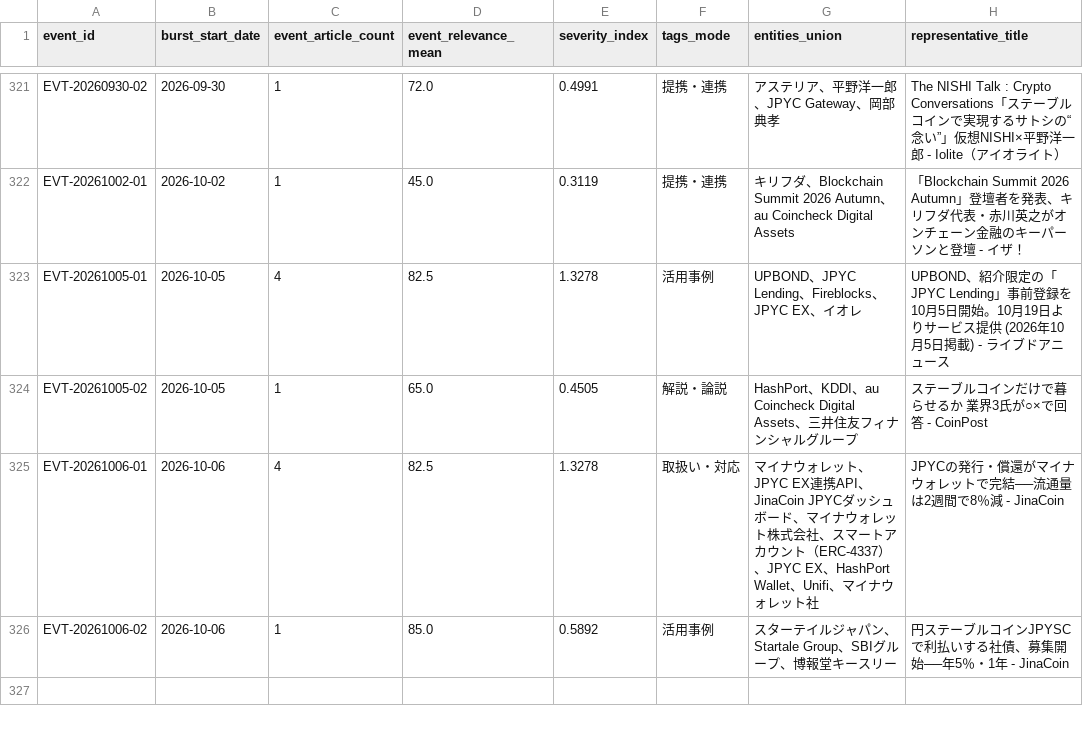
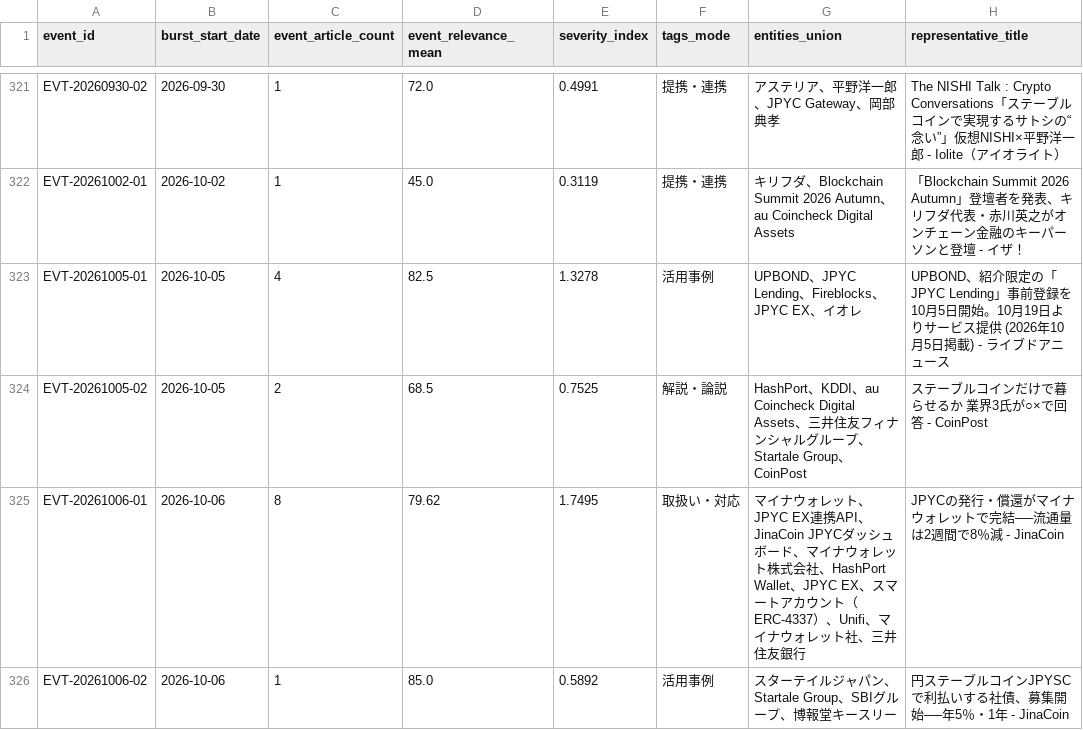
Before and after one commit to matsuno04/jpyc-news-v2, a CSV file: data/event_summary.csv, drawn as a sheet; only a part is shown, gaps mark what is left out.

```diff
--- a/data/event_summary.csv
+++ b/data/event_summary.csv
@@ -323,4 +323,4 @@ EVT-20261002-01,2026-10-02,1,45.0,0.3119,提携・連携,キリフダ、Blockcha
 EVT-20261005-01,2026-10-05,4,82.5,1.3278,活用事例,UPBOND、JPYC Lending、Fireblocks、JPYC EX、イオレ,UPBOND、紹介限定の「JPYC Lending」事前登録を10月5日開始。10月19日よりサービス提供 (2026年10月5日掲載) - ライブドアニュース
-EVT-20261005-02,2026-10-05,1,65.0,0.4505,解説・論説,HashPort、KDDI、au Coincheck Digital Assets、三井住友フィナンシャルグループ,ステーブルコインだけで暮らせるか 業界3氏が○×で回答 - CoinPost
-EVT-20261006-01,2026-10-06,4,82.5,1.3278,取扱い・対応,マイナウォレット、JPYC EX連携API、JinaCoin JPYCダッシュボード、マイナウォレット株式会社、スマートアカウント（ERC-4337）、JPYC EX、HashPort Wallet、Unifi、マイナウォレット社,JPYCの発行・償還がマイナウォレットで完結──流通量は2週間で8％減 - JinaCoin
+EVT-20261005-02,2026-10-05,2,68.5,0.7525,解説・論説,HashPort、KDDI、au Coincheck Digital Assets、三井住友フィナンシャルグループ、Startale Group、CoinPost,ステーブルコインだけで暮らせるか 業界3氏が○×で回答 - CoinPost
+EVT-20261006-01,2026-10-06,8,79.62,1.7495,取扱い・対応,マイナウォレット、JPYC EX連携API、JinaCoin JPYCダッシュボード、マイナウォレット株式会社、HashPort Wallet、JPYC EX、スマートアカウント（ERC-4337）、Unifi、マイナウォレット社、三井住友銀行,JPYCの発行・償還がマイナウォレットで完結──流通量は2週間で8％減 - JinaCoin
 EVT-20261006-02,2026-10-06,1,85.0,0.5892,活用事例,スターテイルジャパン、Startale Group、SBIグループ、博報堂キースリー,円ステーブルコインJPYSCで利払いする社債、募集開始──年5％・1年 - JinaCoin
```
Also changed, not shown: data/daily_panel.csv, 2 other files.
